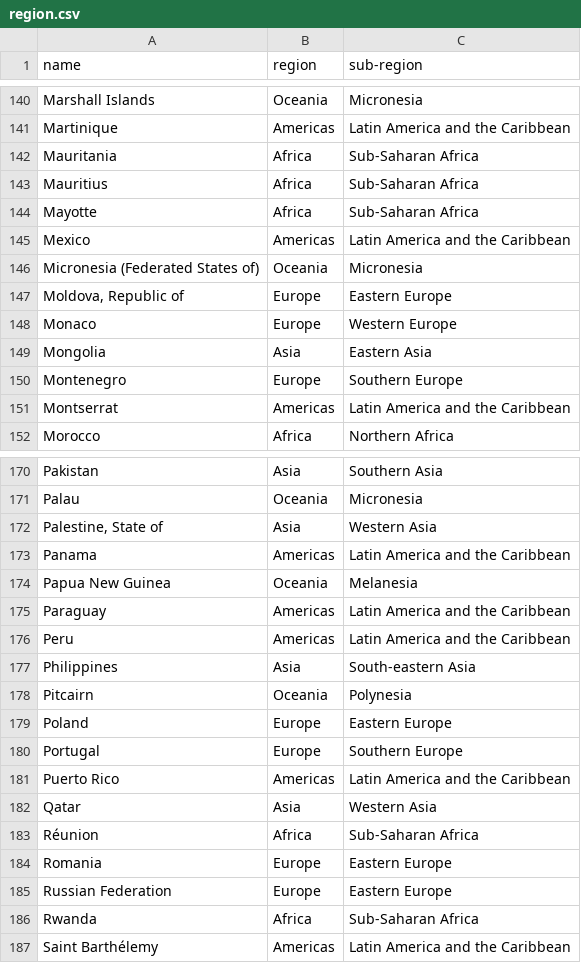
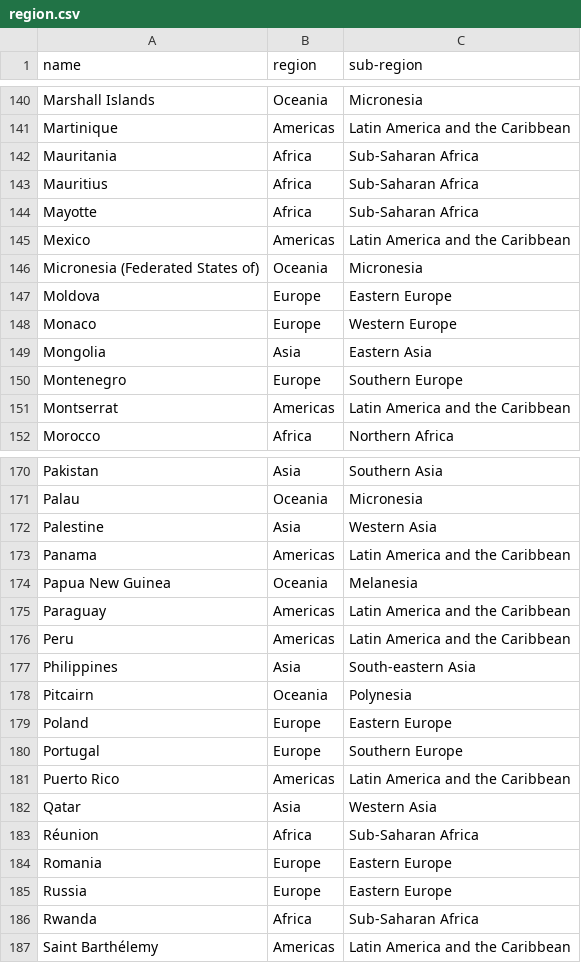
Before and after one commit to nth-Higooo/Wealthy-Happy, a CSV file: data/region.csv, drawn as a sheet; only a part is shown, gaps mark what is left out; the diff covers the shown part only.

```diff
--- a/data/region.csv
+++ b/data/region.csv
@@ -146,3 +146,3 @@ Mexico,Americas,Latin America and the Caribbean
 Micronesia (Federated States of),Oceania,Micronesia
-"Moldova, Republic of",Europe,Eastern Europe
+Moldova,Europe,Eastern Europe
 Monaco,Europe,Western Europe
@@ -171,3 +171,3 @@ Pakistan,Asia,Southern Asia
 Palau,Oceania,Micronesia
-"Palestine, State of",Asia,Western Asia
+Palestine,Asia,Western Asia
 Panama,Americas,Latin America and the Caribbean
@@ -184,3 +184,3 @@ Réunion,Africa,Sub-Saharan Africa
 Romania,Europe,Eastern Europe
-Russian Federation,Europe,Eastern Europe
+Russia,Europe,Eastern Europe
 Rwanda,Africa,Sub-Saharan Africa
```
Also changed, not shown: 7 edited cells elsewhere in this file, data/gnh_data.csv, 2 other files.
